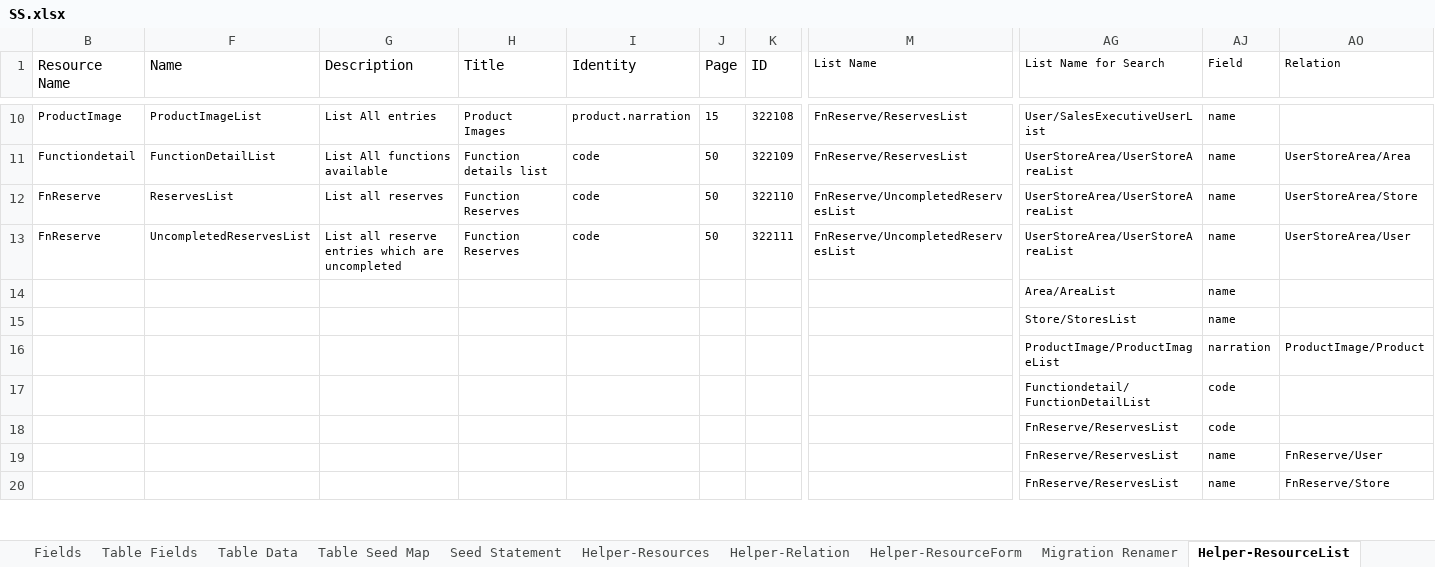
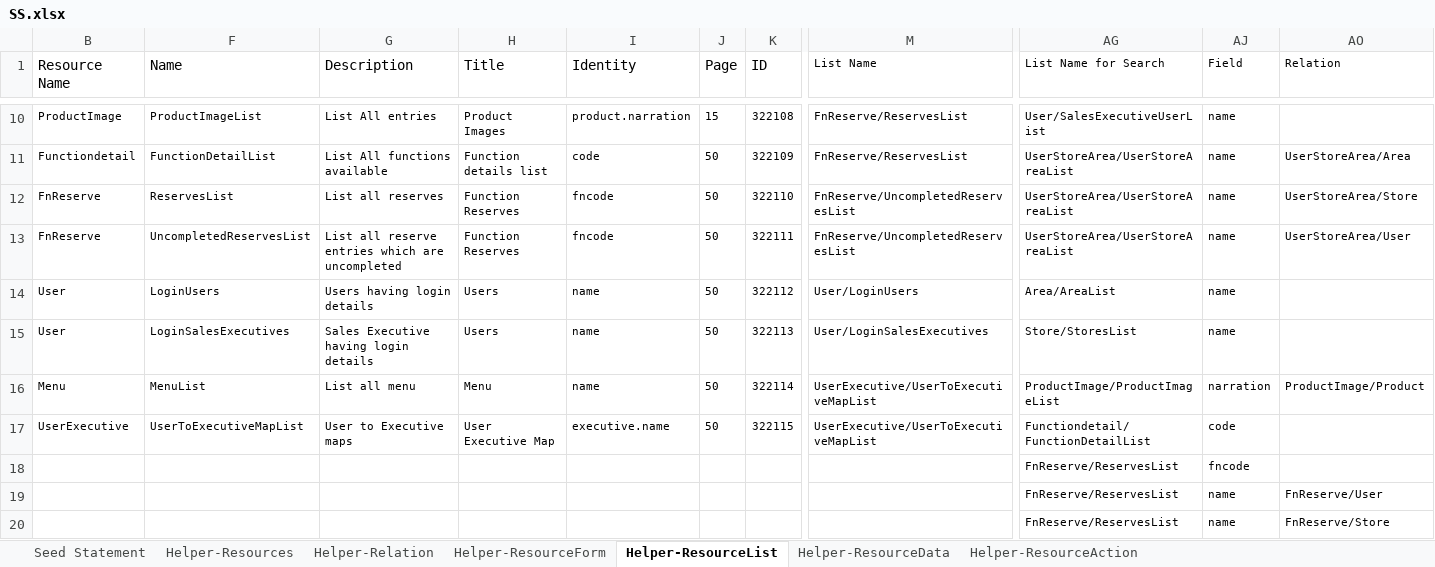
Before and after one commit to MilestoneInnovativeTechnologies/DD, an Excel workbook: SS.xlsx, sheet Helper-ResourceList, drawn as a sheet; only a part is shown, gaps mark what is left out; values as stored, in another font and other column widths than the file's, no borders; table styles not drawn; removed rows and columns are numbered as before the commit, all else as after; rows hold the shown columns only; the diff covers the shown part only; the diff names each change by its address in the sheet, - before the commit and + after, or states it on an @@ line.

Commit message:
User Executive for mapping login user to sales executive

```diff
--- a/SS.xlsx (sheet Helper-ResourceList)
+++ b/SS.xlsx (sheet Helper-ResourceList)
@@ sheet tab hidden: Fields @@
@@ sheet tab hidden: Table Fields @@
@@ sheet tab hidden: Table Data @@
@@ sheet tab hidden: Table Seed Map @@
@@ sheet tab hidden: Migration Renamer @@
-I12:I13 (Identity): code
+I12:I13 (Identity): fncode
-row 14:  |  |  |  |  |  |  |  | Area/AreaList | name
-row 15:  |  |  |  |  |  |  |  | Store/StoresList | name
-row 16:  |  |  |  |  |  |  |  | ProductImage/ProductImageList | narration | ProductImage/Product
-row 17:  |  |  |  |  |  |  |  | Functiondetail/FunctionDetailList | code
+row 14: User | LoginUsers | Users having login details | Users | name | 50 | 322112 | User/LoginUsers | Area/AreaList | name
+row 15: User | LoginSalesExecutives | Sales Executive having login details | Users | name | 50 | 322113 | User/LoginSalesExecutives | Store/StoresList | name
+row 16: Menu | MenuList | List all menu | Menu | name | 50 | 322114 | UserExecutive/UserToExecutiveMapList | ProductImage/ProductImageList | narration | ProductImage/Product
+row 17: UserExecutive | UserToExecutiveMapList | User to Executive maps | User Executive Map | executive.name | 50 | 322115 | UserExecutive/UserToExecutiveMapList | Functiondetail/FunctionDetailList | code
-AJ18 (Field): code
+AJ18 (Field): fncode
```
Also changed, not shown: 12 added rows and 14 edited cells elsewhere in this sheet, sheet Helper-ResourceForm, sheet Seed Statement, sheet Helper-ResourceAction, sheet Helper-Relation, sheet Helper-ResourceData, sheet Helper-Resources, other sheet tabs, hidden cells.
